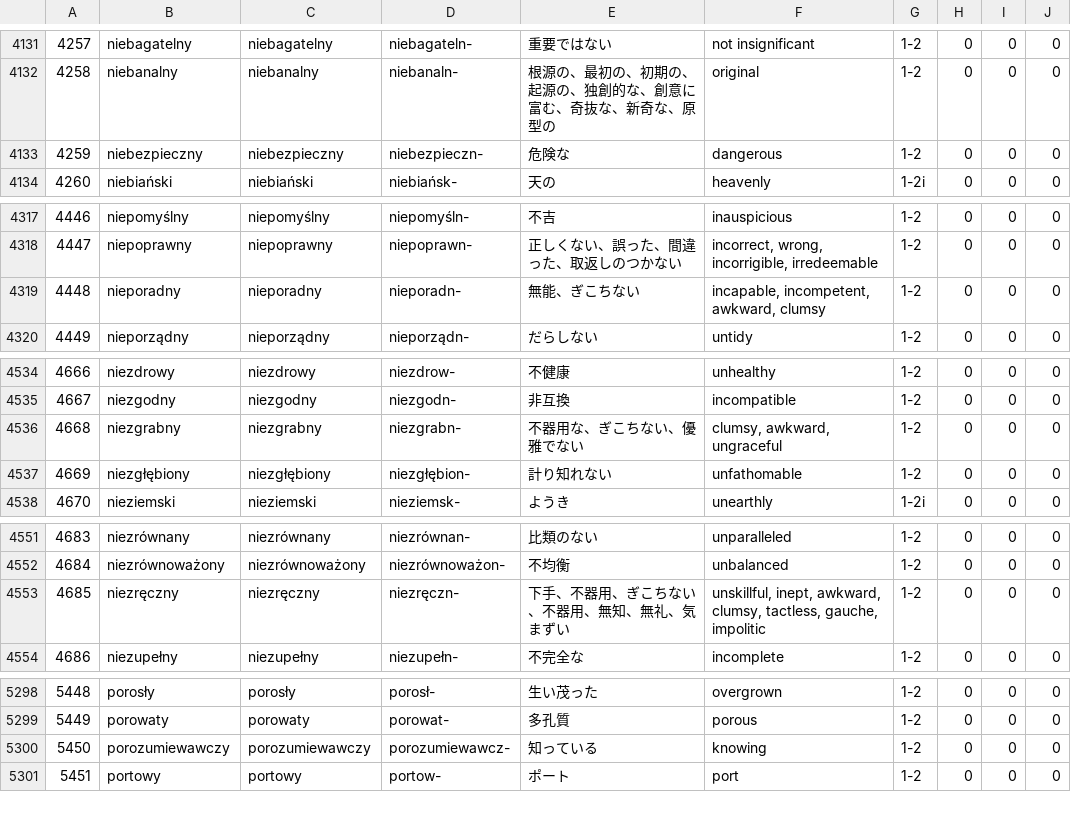
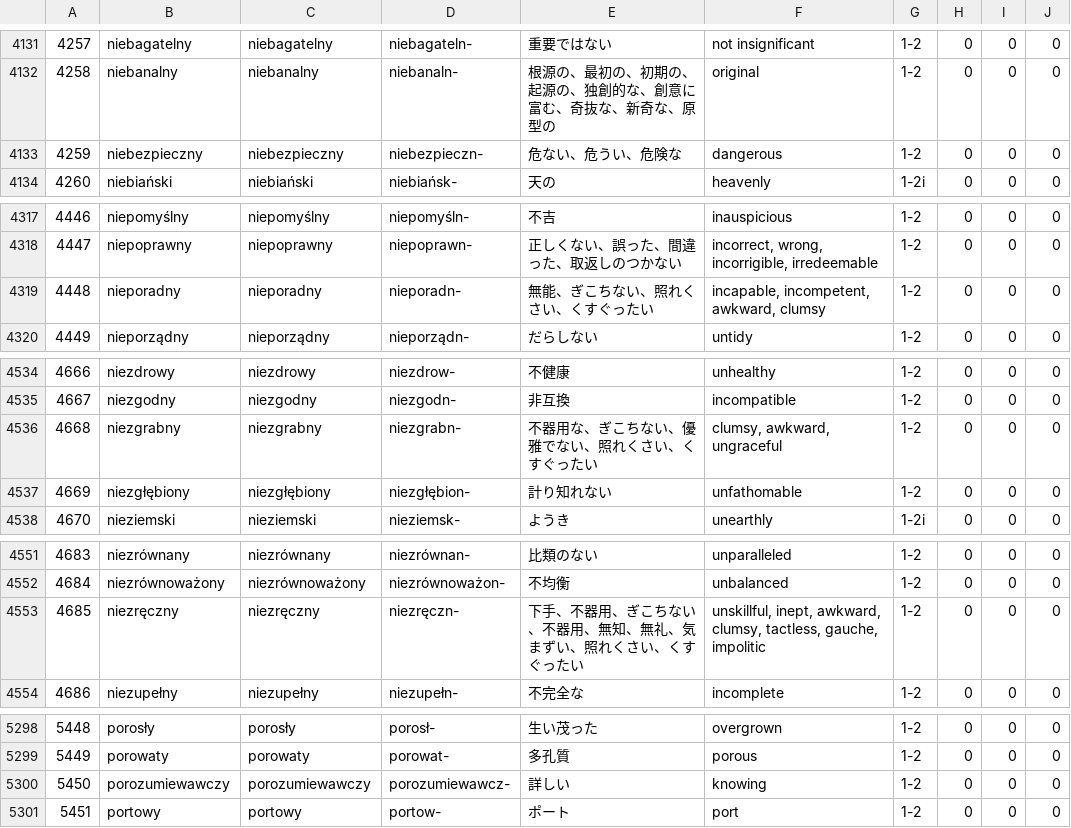
Before and after one commit to Anarcho-Hacktivist-JP/indoeuropean_dictionary, a CSV file: 起動方法・参考サイト/DB/adjective_polish.csv, drawn as a sheet; only a part is shown, gaps mark what is left out; the diff covers the shown part only.

```diff
--- a/起動方法・参考サイト/DB/adjective_polish.csv
+++ b/起動方法・参考サイト/DB/adjective_polish.csv
@@ -4132,3 +4132,3 @@
 "4258","niebanalny","niebanalny","niebanaln-","根源の、最初の、初期の、起源の、独創的な、創意に富む、奇抜な、新奇な、原型の","original","1-2","0","0","0"
-"4259","niebezpieczny","niebezpieczny","niebezpieczn-","危険な","dangerous","1-2","0","0","0"
+"4259","niebezpieczny","niebezpieczny","niebezpieczn-","危ない、危うい、危険な","dangerous","1-2","0","0","0"
 "4260","niebiański","niebiański","niebiańsk-","天の","heavenly","1-2i","0","0","0"
@@ -4318,3 +4318,3 @@
 "4447","niepoprawny","niepoprawny","niepoprawn-","正しくない、誤った、間違った、取返しのつかない","incorrect, wrong, incorrigible, irredeemable","1-2","0","0","0"
-"4448","nieporadny","nieporadny","nieporadn-","無能、ぎこちない","incapable, incompetent, awkward, clumsy","1-2","0","0","0"
+"4448","nieporadny","nieporadny","nieporadn-","無能、ぎこちない、照れくさい、くすぐったい","incapable, incompetent, awkward, clumsy","1-2","0","0","0"
 "4449","nieporządny","nieporządny","nieporządn-","だらしない","untidy","1-2","0","0","0"
@@ -4535,3 +4535,3 @@
 "4667","niezgodny","niezgodny","niezgodn-","非互換","incompatible","1-2","0","0","0"
-"4668","niezgrabny","niezgrabny","niezgrabn-","不器用な、ぎこちない、優雅でない","clumsy, awkward, ungraceful","1-2","0","0","0"
+"4668","niezgrabny","niezgrabny","niezgrabn-","不器用な、ぎこちない、優雅でない、照れくさい、くすぐったい","clumsy, awkward, ungraceful","1-2","0","0","0"
 "4669","niezgłębiony","niezgłębiony","niezgłębion-","計り知れない","unfathomable","1-2","0","0","0"
@@ -4552,3 +4552,3 @@
 "4684","niezrównoważony","niezrównoważony","niezrównoważon-","不均衡","unbalanced","1-2","0","0","0"
-"4685","niezręczny","niezręczny","niezręczn-","下手、不器用、ぎこちない、不器用、無知、無礼、気まずい","unskillful, inept, awkward, clumsy, tactless, gauche, impolitic","1-2","0","0","0"
+"4685","niezręczny","niezręczny","niezręczn-","下手、不器用、ぎこちない、不器用、無知、無礼、気まずい、照れくさい、くすぐったい","unskillful, inept, awkward, clumsy, tactless, gauche, impolitic","1-2","0","0","0"
 "4686","niezupełny","niezupełny","niezupełn-","不完全な","incomplete","1-2","0","0","0"
@@ -5299,3 +5299,3 @@
 "5449","porowaty","porowaty","porowat-","多孔質","porous","1-2","0","0","0"
-"5450","porozumiewawczy","porozumiewawczy","porozumiewawcz-","知っている","knowing","1-2","0","0","0"
+"5450","porozumiewawczy","porozumiewawczy","porozumiewawcz-","詳しい","knowing","1-2","0","0","0"
 "5451","portowy","portowy","portow-","ポート","port","1-2","0","0","0"
```
Also changed, not shown: 19 edited cells elsewhere in this file, 起動方法・参考サイト/DB/suffix_sanskrit.csv, 起動方法・参考サイト/DB/verb_latin.csv, 17 other files.
